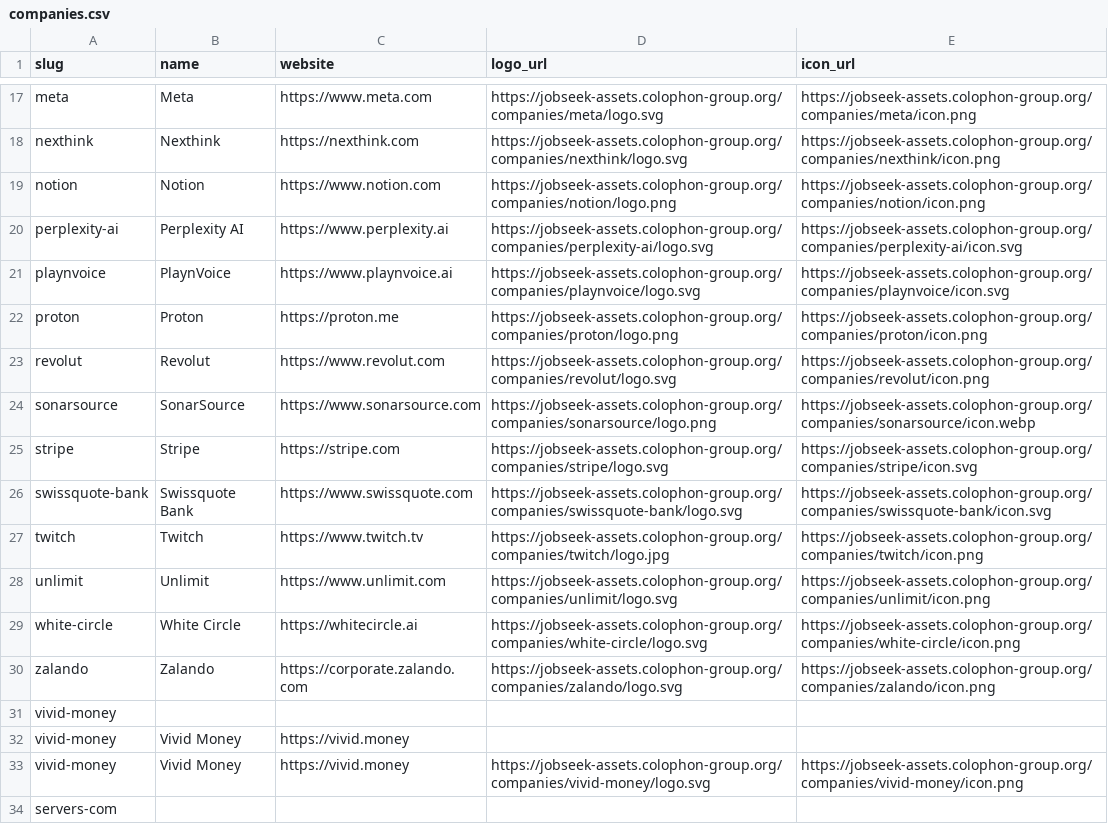
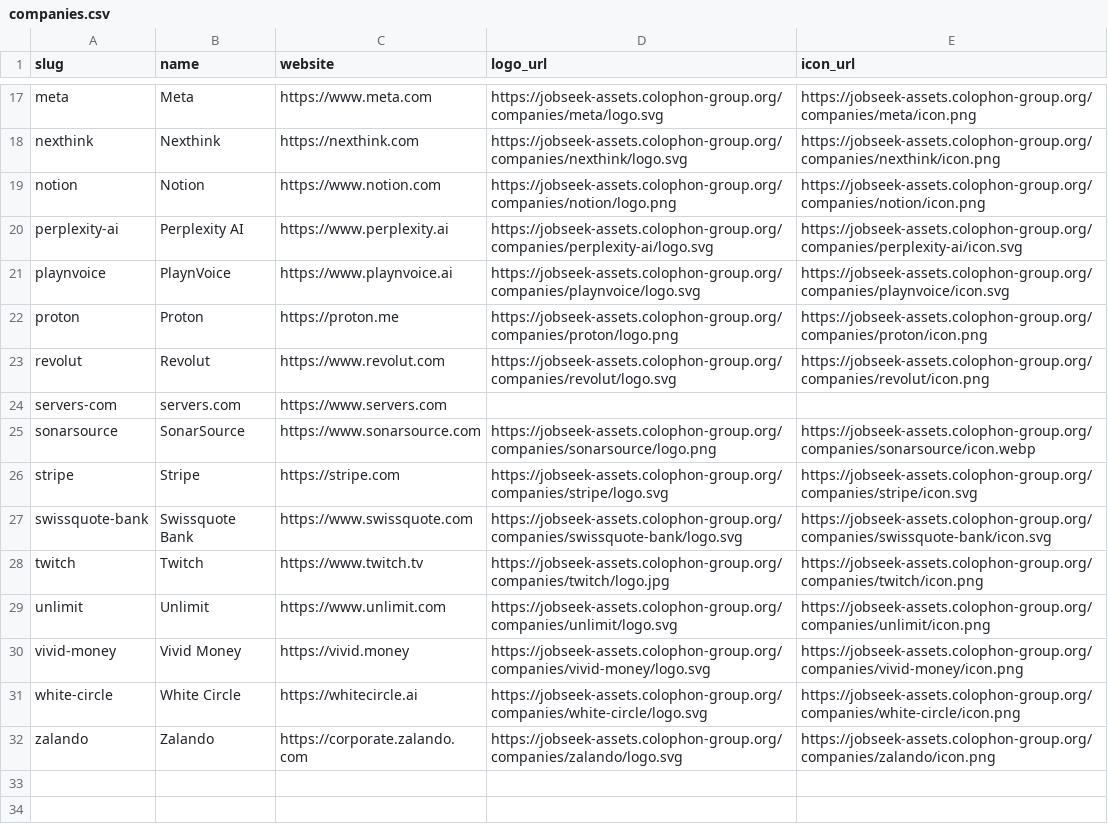
Before and after one commit to colophon-group/jobseek, a CSV file: apps/crawler/data/companies.csv, drawn as a sheet; only a part is shown, gaps mark what is left out.

```diff
--- a/apps/crawler/data/companies.csv
+++ b/apps/crawler/data/companies.csv
@@ -23,2 +23,3 @@ proton,Proton,https://proton.me,https://jobseek-assets.colophon-group.org/compan
 revolut,Revolut,https://www.revolut.com,https://jobseek-assets.colophon-group.org/companies/revolut/logo.svg,https://jobseek-assets.colophon-group.org/companies/revolut/icon.png
+servers-com,servers.com,https://www.servers.com,,
 sonarsource,SonarSource,https://www.sonarsource.com,https://jobseek-assets.colophon-group.org/companies/sonarsource/logo.png,https://jobseek-assets.colophon-group.org/companies/sonarsource/icon.webp
@@ -28,7 +29,4 @@ twitch,Twitch,https://www.twitch.tv,https://jobseek-assets.colophon-group.org/co
 unlimit,Unlimit,https://www.unlimit.com,https://jobseek-assets.colophon-group.org/companies/unlimit/logo.svg,https://jobseek-assets.colophon-group.org/companies/unlimit/icon.png
+vivid-money,Vivid Money,https://vivid.money,https://jobseek-assets.colophon-group.org/companies/vivid-money/logo.svg,https://jobseek-assets.colophon-group.org/companies/vivid-money/icon.png
 white-circle,White Circle,https://whitecircle.ai,https://jobseek-assets.colophon-group.org/companies/white-circle/logo.svg,https://jobseek-assets.colophon-group.org/companies/white-circle/icon.png
 zalando,Zalando,https://corporate.zalando.com,https://jobseek-assets.colophon-group.org/companies/zalando/logo.svg,https://jobseek-assets.colophon-group.org/companies/zalando/icon.png
-vivid-money,,,,
-vivid-money,Vivid Money,https://vivid.money,,
-vivid-money,Vivid Money,https://vivid.money,https://jobseek-assets.colophon-group.org/companies/vivid-money/logo.svg,https://jobseek-assets.colophon-group.org/companies/vivid-money/icon.png
-servers-com,,,,
```
Also changed, not shown: apps/crawler/data/boards.csv, 2 other files.
